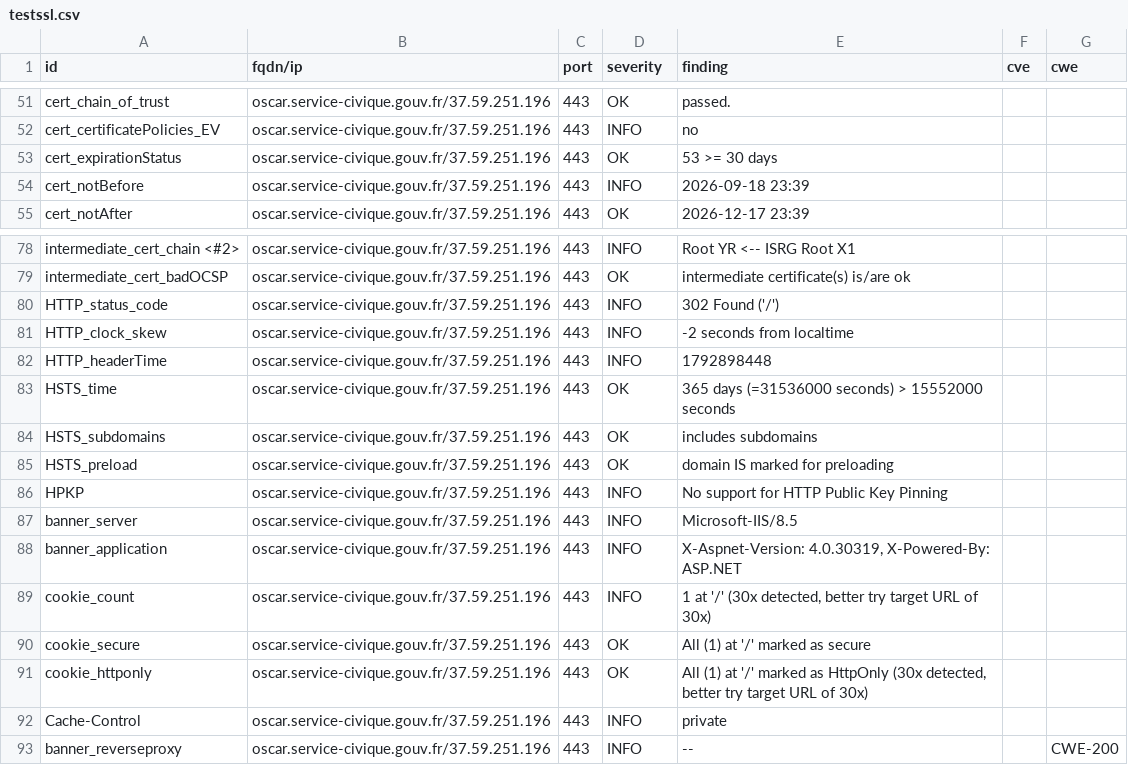
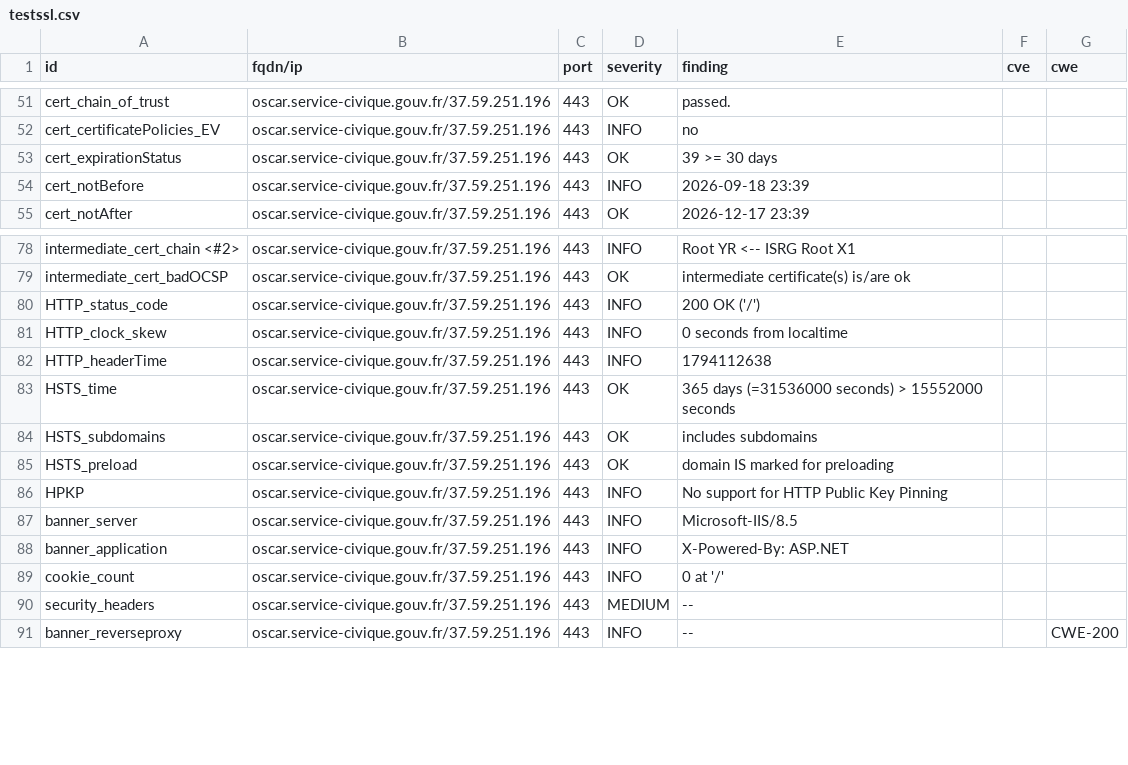
Before and after one commit to Eric-Hei/mondashlorden20minutes, a CSV file: results/aHR0cHM6Ly9vc2Nhci5zZXJ2aWNlLWNpdmlxdWUuZ291di5mcg==/testssl.csv, drawn as a sheet; only a part is shown, gaps mark what is left out.

Commit message:
update: https://oscar.service-civique.gouv.fr

```diff
--- a/results/aHR0cHM6Ly9vc2Nhci5zZXJ2aWNlLWNpdmlxdWUuZ291di5mcg==/testssl.csv
+++ b/results/aHR0cHM6Ly9vc2Nhci5zZXJ2aWNlLWNpdmlxdWUuZ291di5mcg==/testssl.csv
@@ -52,3 +52,3 @@
 "cert_certificatePolicies_EV","oscar.service-civique.gouv.fr/37.59.251.196","443","INFO","no","",""
-"cert_expirationStatus","oscar.service-civique.gouv.fr/37.59.251.196","443","OK","53 >= 30 days","",""
+"cert_expirationStatus","oscar.service-civique.gouv.fr/37.59.251.196","443","OK","39 >= 30 days","",""
 "cert_notBefore","oscar.service-civique.gouv.fr/37.59.251.196","443","INFO","2026-09-18 23:39","",""
@@ -79,5 +79,5 @@
 "intermediate_cert_badOCSP","oscar.service-civique.gouv.fr/37.59.251.196","443","OK","intermediate certificate(s) is/are ok","",""
-"HTTP_status_code","oscar.service-civique.gouv.fr/37.59.251.196","443","INFO","302 Found ('/')","",""
-"HTTP_clock_skew","oscar.service-civique.gouv.fr/37.59.251.196","443","INFO","-2 seconds from localtime","",""
-"HTTP_headerTime","oscar.service-civique.gouv.fr/37.59.251.196","443","INFO","1792898448","",""
+"HTTP_status_code","oscar.service-civique.gouv.fr/37.59.251.196","443","INFO","200 OK ('/')","",""
+"HTTP_clock_skew","oscar.service-civique.gouv.fr/37.59.251.196","443","INFO","0 seconds from localtime","",""
+"HTTP_headerTime","oscar.service-civique.gouv.fr/37.59.251.196","443","INFO","1794112638","",""
 "HSTS_time","oscar.service-civique.gouv.fr/37.59.251.196","443","OK","365 days (=31536000 seconds) > 15552000 seconds","",""
@@ -87,7 +87,5 @@
 "banner_server","oscar.service-civique.gouv.fr/37.59.251.196","443","INFO","Microsoft-IIS/8.5","",""
-"banner_application","oscar.service-civique.gouv.fr/37.59.251.196","443","INFO","X-Aspnet-Version: 4.0.30319, X-Powered-By: ASP.NET","",""
-"cookie_count","oscar.service-civique.gouv.fr/37.59.251.196","443","INFO","1 at '/' (30x detected, better try target URL of 30x)","",""
-"cookie_secure","oscar.service-civique.gouv.fr/37.59.251.196","443","OK","All (1) at '/' marked as secure","",""
-"cookie_httponly","oscar.service-civique.gouv.fr/37.59.251.196","443","OK","All (1) at '/' marked as HttpOnly (30x detected, better try target URL of 30x)","",""
-"Cache-Control","oscar.service-civique.gouv.fr/37.59.251.196","443","INFO","private","",""
+"banner_application","oscar.service-civique.gouv.fr/37.59.251.196","443","INFO","X-Powered-By: ASP.NET","",""
+"cookie_count","oscar.service-civique.gouv.fr/37.59.251.196","443","INFO","0 at '/'","",""
+"security_headers","oscar.service-civique.gouv.fr/37.59.251.196","443","MEDIUM","--","",""
 "banner_reverseproxy","oscar.service-civique.gouv.fr/37.59.251.196","443","INFO","--","","CWE-200"
```
Also changed, not shown: 12 other files.
